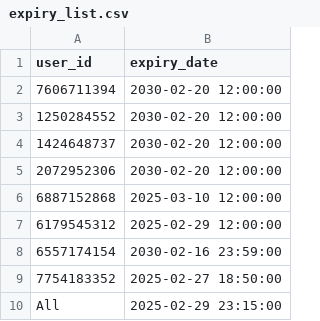
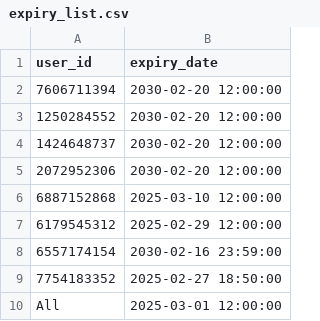
Before and after one commit to nikzffx/NIKZ, a CSV file: expiry_list.csv, drawn as a sheet.

Commit message:
Update expiry_list.csv

```diff
--- a/expiry_list.csv
+++ b/expiry_list.csv
@@ -9,2 +9,2 @@ user_id,expiry_date
 7754183352,2025-02-27 18:50:00
-All,2025-02-29 23:15:00
+All,2025-03-01 12:00:00
```
